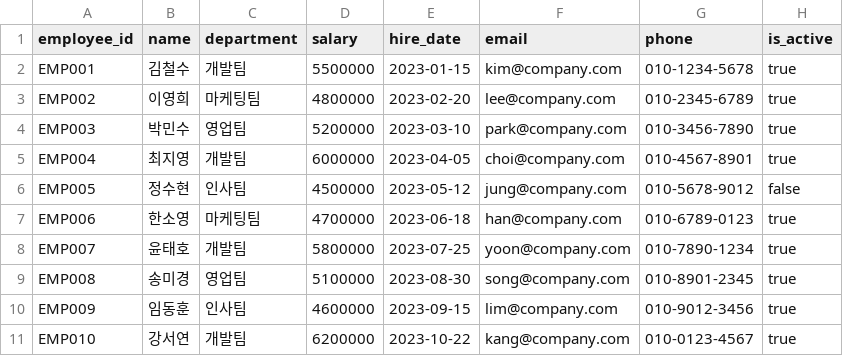
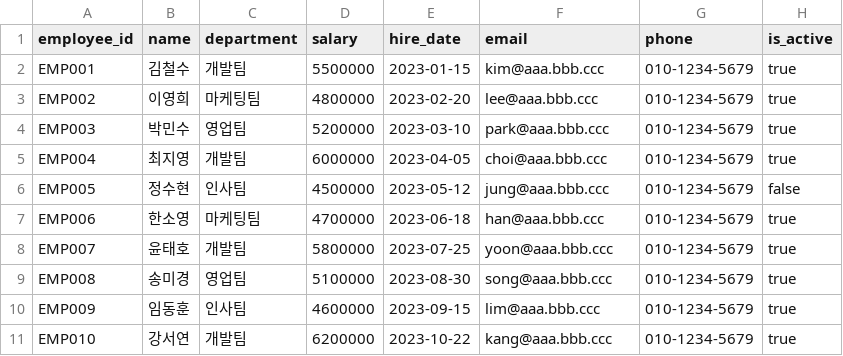
Before and after one commit to GreenShin/data_validator, a CSV file: examples/csv/employees.csv, drawn as a sheet.

```diff
--- a/examples/csv/employees.csv
+++ b/examples/csv/employees.csv
@@ -1,11 +1,11 @@
 employee_id,name,department,salary,hire_date,email,phone,is_active
-EMP001,김철수,개발팀,5500000,2023-01-15,kim@company.com,010-1234-5678,true
-EMP002,이영희,마케팅팀,4800000,2023-02-20,lee@company.com,010-2345-6789,true
-EMP003,박민수,영업팀,5200000,2023-03-10,park@company.com,010-3456-7890,true
-EMP004,최지영,개발팀,6000000,2023-04-05,choi@company.com,010-4567-8901,true
-EMP005,정수현,인사팀,4500000,2023-05-12,jung@company.com,010-5678-9012,false
-EMP006,한소영,마케팅팀,4700000,2023-06-18,han@company.com,010-6789-0123,true
-EMP007,윤태호,개발팀,5800000,2023-07-25,yoon@company.com,010-7890-1234,true
-EMP008,송미경,영업팀,5100000,2023-08-30,song@company.com,010-8901-2345,true
-EMP009,임동훈,인사팀,4600000,2023-09-15,lim@company.com,010-9012-3456,true
-EMP010,강서연,개발팀,6200000,2023-10-22,kang@company.com,010-0123-4567,true
+EMP001,김철수,개발팀,5500000,2023-01-15,kim@aaa.bbb.ccc,010-1234-5679,true
+EMP002,이영희,마케팅팀,4800000,2023-02-20,lee@aaa.bbb.ccc,010-1234-5679,true
+EMP003,박민수,영업팀,5200000,2023-03-10,park@aaa.bbb.ccc,010-1234-5679,true
+EMP004,최지영,개발팀,6000000,2023-04-05,choi@aaa.bbb.ccc,010-1234-5679,true
+EMP005,정수현,인사팀,4500000,2023-05-12,jung@aaa.bbb.ccc,010-1234-5679,false
+EMP006,한소영,마케팅팀,4700000,2023-06-18,han@aaa.bbb.ccc,010-1234-5679,true
+EMP007,윤태호,개발팀,5800000,2023-07-25,yoon@aaa.bbb.ccc,010-1234-5679,true
+EMP008,송미경,영업팀,5100000,2023-08-30,song@aaa.bbb.ccc,010-1234-5679,true
+EMP009,임동훈,인사팀,4600000,2023-09-15,lim@aaa.bbb.ccc,010-1234-5679,true
+EMP010,강서연,개발팀,6200000,2023-10-22,kang@aaa.bbb.ccc,010-1234-5679,true
```
Also changed, not shown: examples/csv/customers.csv, examples/csv/large_test_data.csv, 9 other files.
